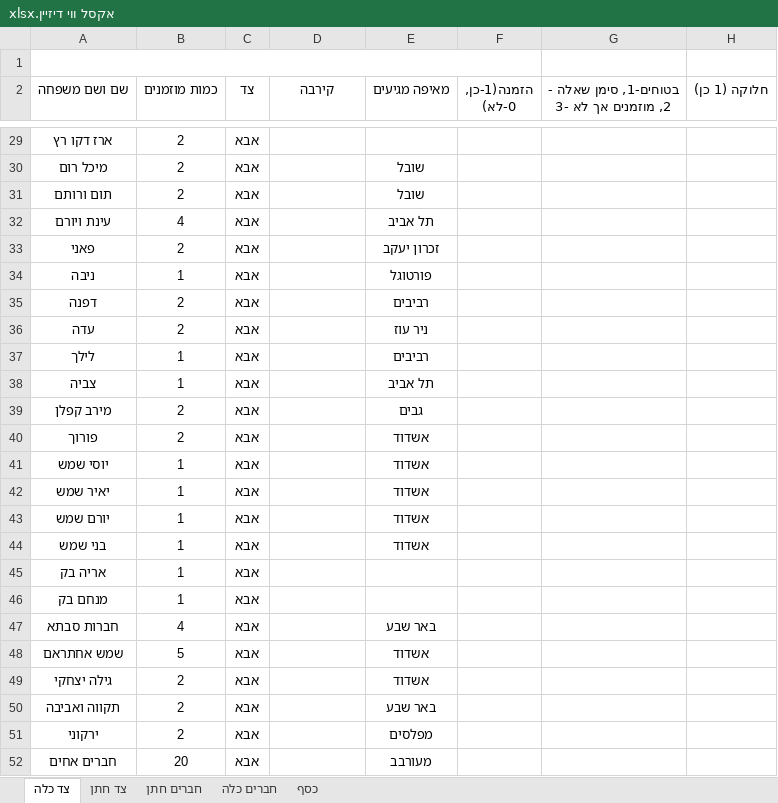
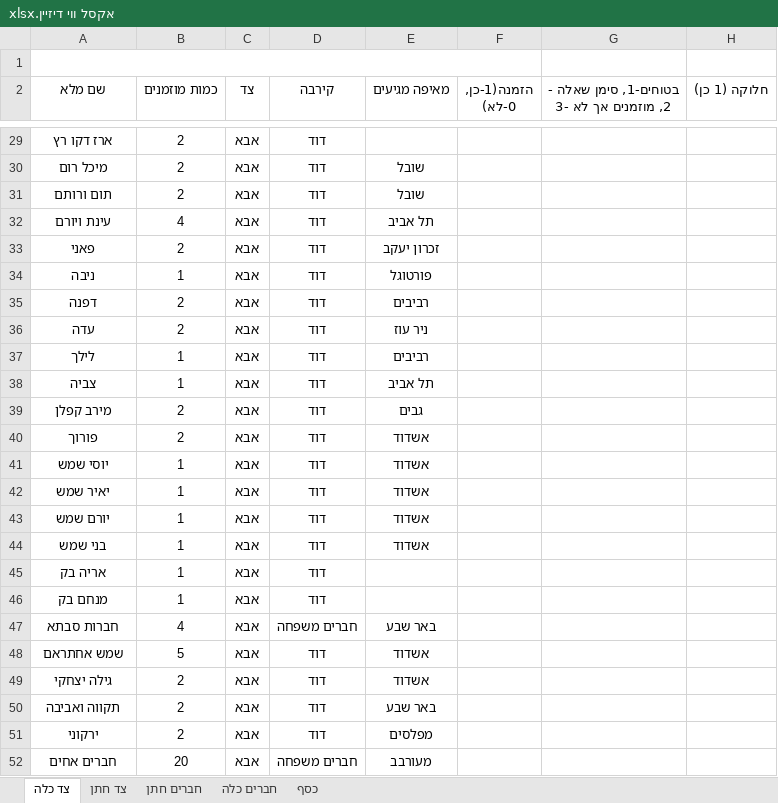
Before and after one commit to SaharTec/projects, an Excel workbook: setting_project/אקסל ווי דיזיין.xlsx, sheet צד כלה, drawn as a sheet; only a part is shown, gaps mark what is left out; values as stored, in another font and other column widths than the file's, no borders; table styles not drawn; the diff covers the shown part only; the diff names each change by its address in the sheet, - before the commit and + after, or states it on an @@ line.

```diff
--- a/setting_project/אקסל ווי דיזיין.xlsx (sheet צד כלה)
+++ b/setting_project/אקסל ווי דיזיין.xlsx (sheet צד כלה)
-A2: שם ושם משפחה
+A2: שם מלא
-D29:D46 (קירבה): (empty)
+D29:D46 (קירבה): דוד
-D47 (קירבה): (empty)
+D47 (קירבה): חברים משפחה
-D48:D51 (קירבה): (empty)
+D48:D51 (קירבה): דוד
-D52 (קירבה): (empty)
+D52 (קירבה): חברים משפחה
```
Also changed, not shown: 27 edited cells elsewhere in this sheet, sheet צד חתן, sheet חברים חתן, sheet חברים כלה, formulas that keep their value, 11 other files.
